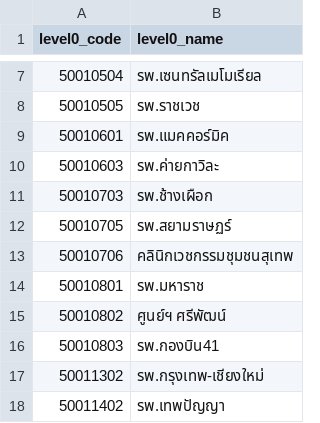
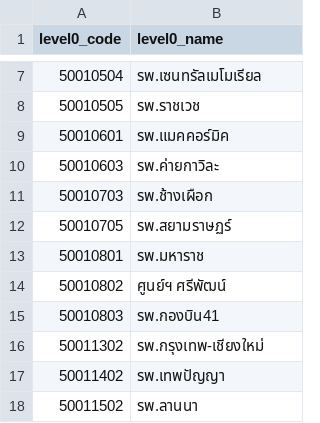
Before and after one commit to openpodd/podd-api, a CSV file: areas/data/hospital.csv, drawn as a sheet; only a part is shown, gaps mark what is left out; the shorter side is filled out with more unchanged rows.

Commit message:
Remove clinic

```diff
--- a/areas/data/hospital.csv
+++ b/areas/data/hospital.csv
@@ -12,3 +12,2 @@ level0_code,level0_name
 50010705,รพ.สยามราษฏร์
-50010706,คลินิกเวชกรรมชุมชนสุเทพ
 50010801,รพ.มหาราช
```
